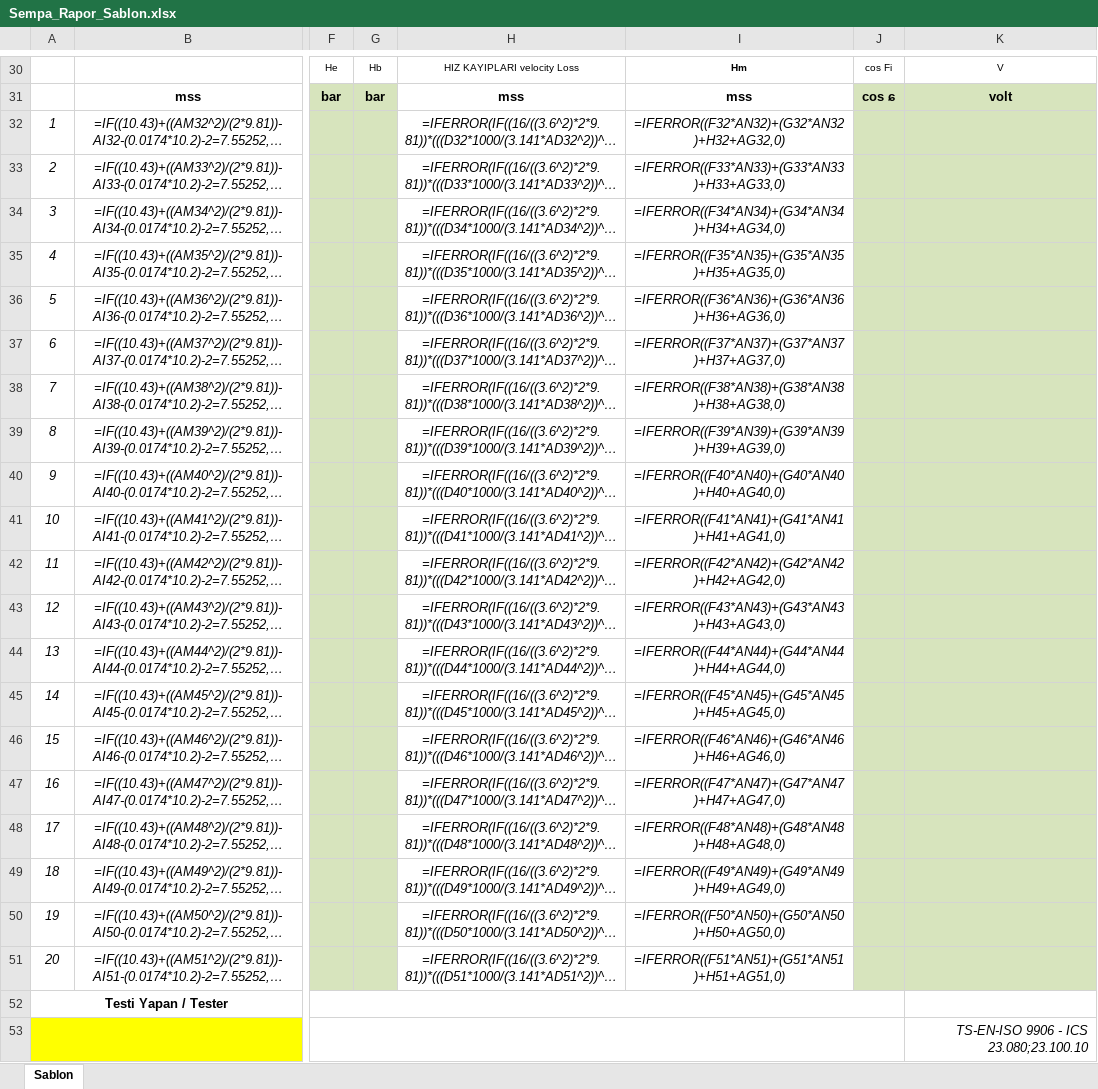
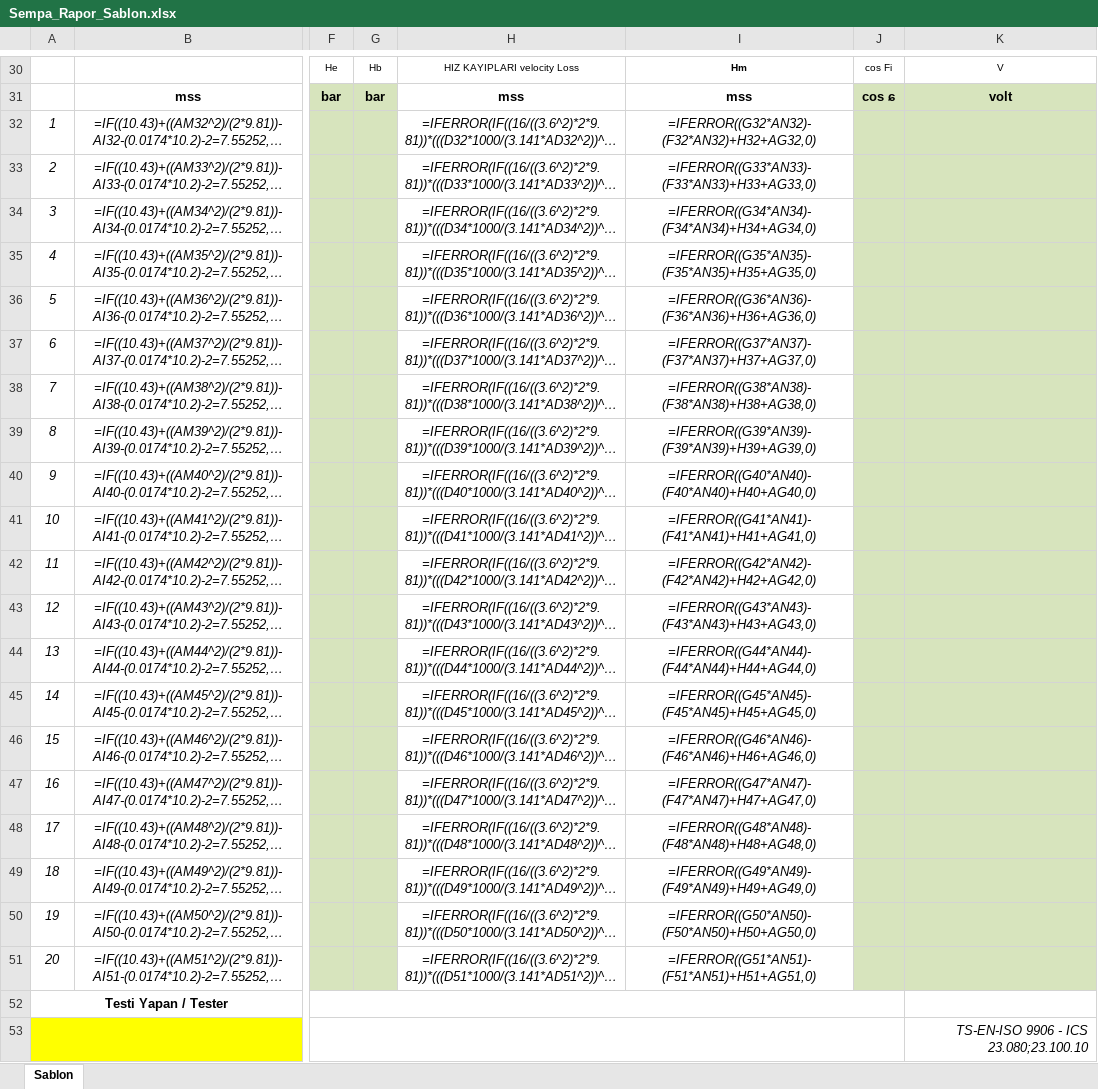
Before and after one commit to mbalta34/SempaPumpStation, an Excel workbook: SempaPumpStation/Reports/Sempa_Rapor_Sablon.xlsx, sheet Sablon, drawn as a sheet; only a part is shown, gaps mark what is left out; long unchanged cells end in …; values as stored, in another font and other column widths than the file's, no borders; formulas are shown in place of their values; charts and pictures and conditional formats not drawn; the diff names each change by its address in the sheet, - before the commit and + after, or states it on an @@ line.

```diff
--- a/SempaPumpStation/Reports/Sempa_Rapor_Sablon.xlsx (sheet Sablon)
+++ b/SempaPumpStation/Reports/Sempa_Rapor_Sablon.xlsx (sheet Sablon)
-I32: =IFERROR((F32*AN32)+(G32*AN32)+H32+AG32,0)
+I32: =IFERROR((G32*AN32)-(F32*AN32)+H32+AG32,0)
-I33: =IFERROR((F33*AN33)+(G33*AN33)+H33+AG33,0)
+I33: =IFERROR((G33*AN33)-(F33*AN33)+H33+AG33,0)
-I34: =IFERROR((F34*AN34)+(G34*AN34)+H34+AG34,0)
+I34: =IFERROR((G34*AN34)-(F34*AN34)+H34+AG34,0)
-I35: =IFERROR((F35*AN35)+(G35*AN35)+H35+AG35,0)
+I35: =IFERROR((G35*AN35)-(F35*AN35)+H35+AG35,0)
-I36: =IFERROR((F36*AN36)+(G36*AN36)+H36+AG36,0)
+I36: =IFERROR((G36*AN36)-(F36*AN36)+H36+AG36,0)
-I37: =IFERROR((F37*AN37)+(G37*AN37)+H37+AG37,0)
+I37: =IFERROR((G37*AN37)-(F37*AN37)+H37+AG37,0)
-I38: =IFERROR((F38*AN38)+(G38*AN38)+H38+AG38,0)
+I38: =IFERROR((G38*AN38)-(F38*AN38)+H38+AG38,0)
-I39: =IFERROR((F39*AN39)+(G39*AN39)+H39+AG39,0)
+I39: =IFERROR((G39*AN39)-(F39*AN39)+H39+AG39,0)
-I40: =IFERROR((F40*AN40)+(G40*AN40)+H40+AG40,0)
+I40: =IFERROR((G40*AN40)-(F40*AN40)+H40+AG40,0)
-I41: =IFERROR((F41*AN41)+(G41*AN41)+H41+AG41,0)
+I41: =IFERROR((G41*AN41)-(F41*AN41)+H41+AG41,0)
-I42: =IFERROR((F42*AN42)+(G42*AN42)+H42+AG42,0)
+I42: =IFERROR((G42*AN42)-(F42*AN42)+H42+AG42,0)
-I43: =IFERROR((F43*AN43)+(G43*AN43)+H43+AG43,0)
+I43: =IFERROR((G43*AN43)-(F43*AN43)+H43+AG43,0)
-I44: =IFERROR((F44*AN44)+(G44*AN44)+H44+AG44,0)
+I44: =IFERROR((G44*AN44)-(F44*AN44)+H44+AG44,0)
-I45: =IFERROR((F45*AN45)+(G45*AN45)+H45+AG45,0)
+I45: =IFERROR((G45*AN45)-(F45*AN45)+H45+AG45,0)
-I46: =IFERROR((F46*AN46)+(G46*AN46)+H46+AG46,0)
+I46: =IFERROR((G46*AN46)-(F46*AN46)+H46+AG46,0)
-I47: =IFERROR((F47*AN47)+(G47*AN47)+H47+AG47,0)
+I47: =IFERROR((G47*AN47)-(F47*AN47)+H47+AG47,0)
-I48: =IFERROR((F48*AN48)+(G48*AN48)+H48+AG48,0)
+I48: =IFERROR((G48*AN48)-(F48*AN48)+H48+AG48,0)
-I49: =IFERROR((F49*AN49)+(G49*AN49)+H49+AG49,0)
+I49: =IFERROR((G49*AN49)-(F49*AN49)+H49+AG49,0)
-I50: =IFERROR((F50*AN50)+(G50*AN50)+H50+AG50,0)
+I50: =IFERROR((G50*AN50)-(F50*AN50)+H50+AG50,0)
-I51: =IFERROR((F51*AN51)+(G51*AN51)+H51+AG51,0)
+I51: =IFERROR((G51*AN51)-(F51*AN51)+H51+AG51,0)
```
Also changed, not shown: charts or pictures, 21 other files.
